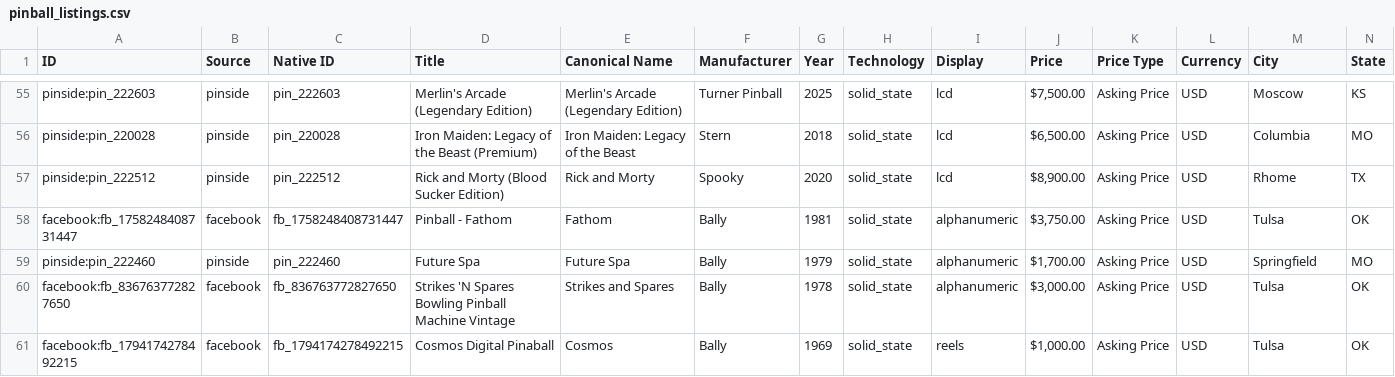
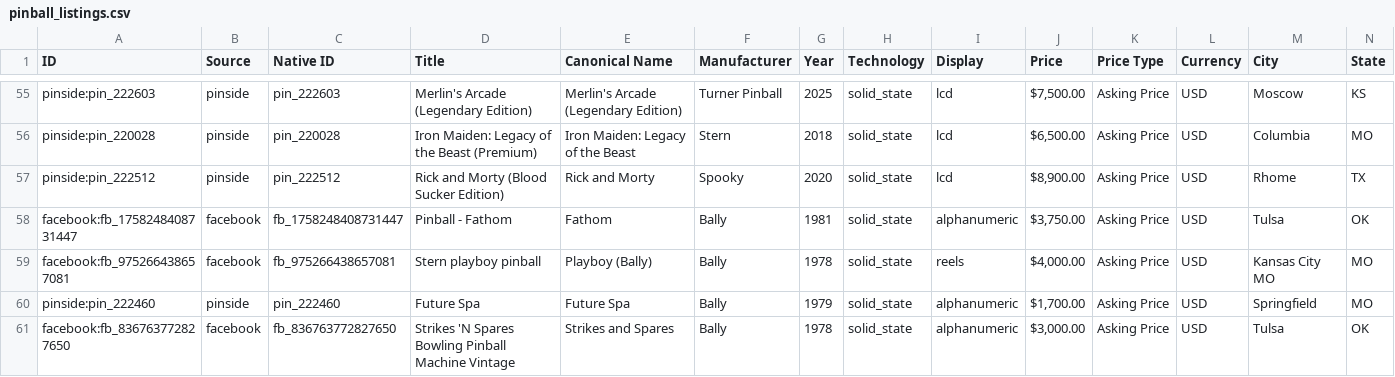
Before and after one commit to farmerboy772/farmerboy772.github.io, a CSV file: pinball_listings.csv, drawn as a sheet; only a part is shown, gaps mark what is left out; the shorter side is filled out with more unchanged rows; rows hold the shown columns only; the diff names each change by its address in the sheet, - before the commit and + after, or states it on an @@ line.

Commit message:
Update pinball listings: 2026-11-06 07:42 CDT

```diff
--- a/pinball_listings.csv
+++ b/pinball_listings.csv
+row 59: facebook:fb_975266438657081 | facebook | fb_975266438657081 | Stern playboy pinball | Playboy (Bally) | Bally | 1978 | solid_state | reels | $4,000.00 | Asking Price | USD | Kansas City MO | MO
```
Also changed, not shown: 5 other files.
